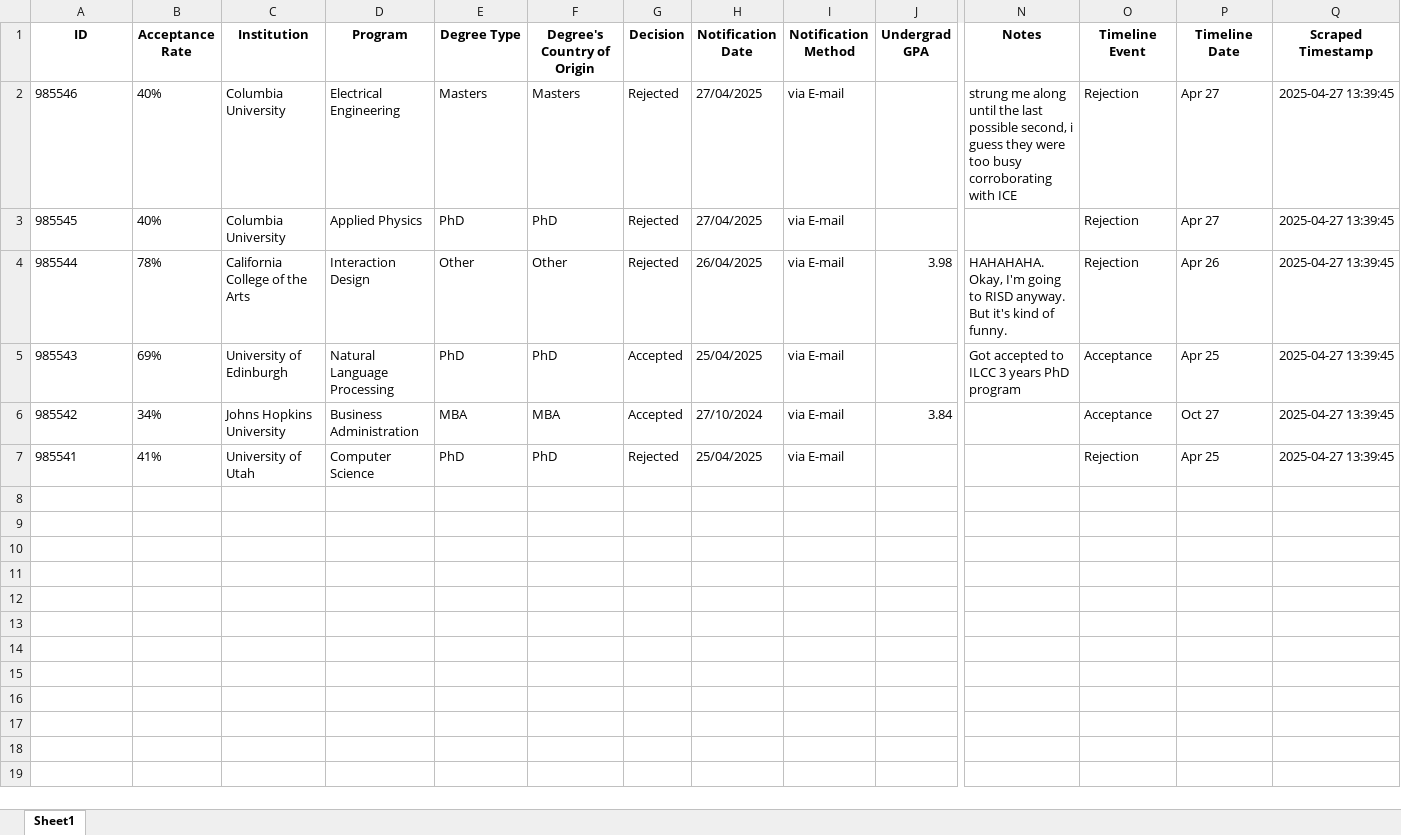
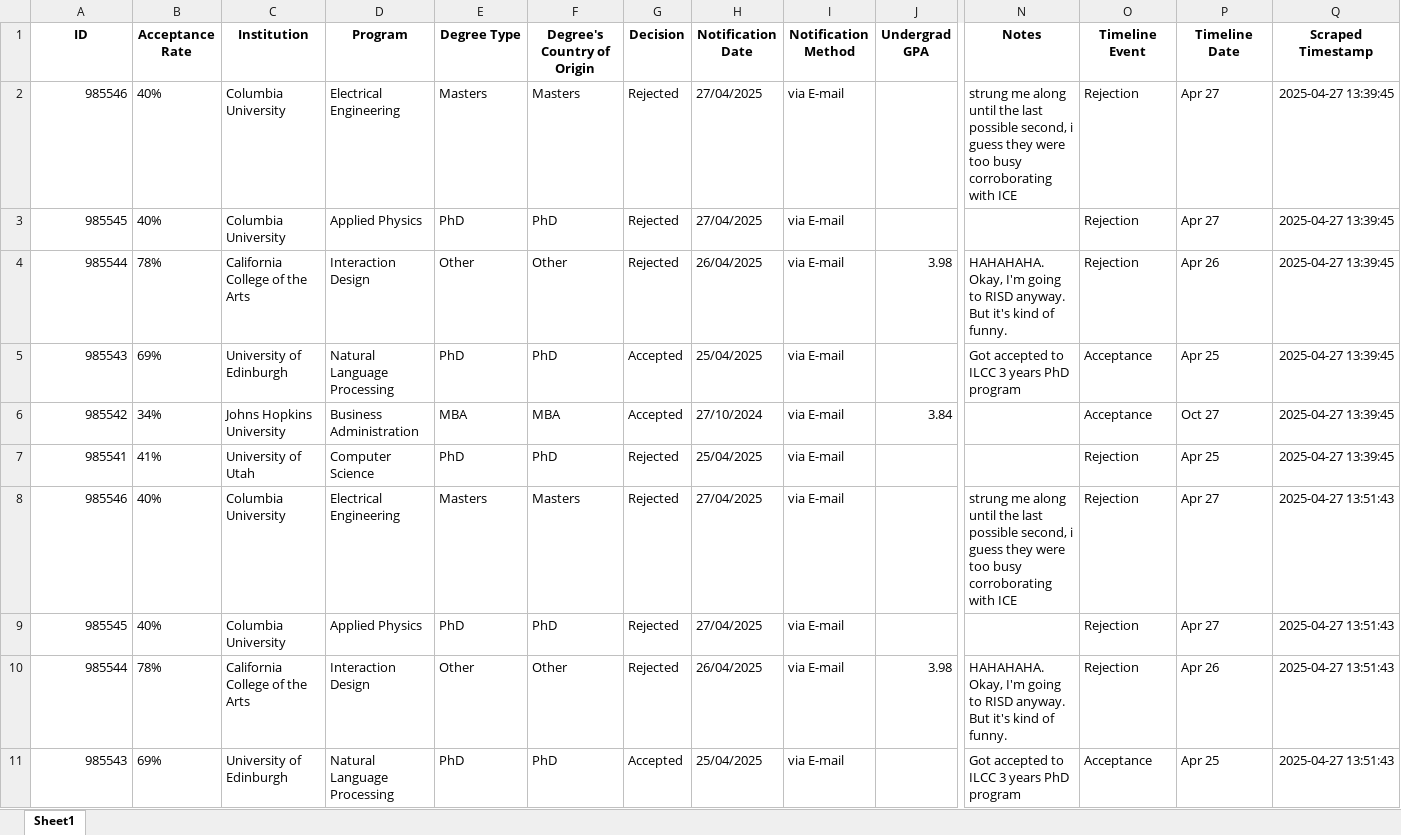
Before and after one commit to Masoodjr/ML_Project, an Excel workbook: scraped_profiles.xlsx, sheet Sheet1, drawn as a sheet; only a part is shown, gaps mark what is left out; values as stored, in another font and other column widths than the file's, no borders; rows hold the shown columns only; the diff covers the shown part only; the diff names each change by its address in the sheet, - before the commit and + after, or states it on an @@ line.

Commit message:
partially scraping profiles from a certain page

```diff
--- a/scraped_profiles.xlsx (sheet Sheet1)
+++ b/scraped_profiles.xlsx (sheet Sheet1)
-A2:A7 alignment: left
+A2:A7 alignment: right
+row 8: 985546 | 40% | Columbia University | Electrical Engineering | Masters | Masters | Rejected | 27/04/2025 | via E-mail |  | strung me along until the last possible second, i guess they were too busy corroborating with ICE | Rejection | Apr 27 | 2025-04-27 13:51:43
+row 9: 985545 | 40% | Columbia University | Applied Physics | PhD | PhD | Rejected | 27/04/2025 | via E-mail |  |  | Rejection | Apr 27 | 2025-04-27 13:51:43
+row 10: 985544 | 78% | California College of the Arts | Interaction Design | Other | Other | Rejected | 26/04/2025 | via E-mail | 3.98 | HAHAHAHA. Okay, I'm going to RISD anyway. But it's kind of funny. | Rejection | Apr 26 | 2025-04-27 13:51:43
+row 11: 985543 | 69% | University of Edinburgh | Natural Language Processing | PhD | PhD | Accepted | 25/04/2025 | via E-mail |  | Got accepted to ILCC 3 years PhD program | Acceptance | Apr 25 | 2025-04-27 13:51:43
```
Also changed, not shown: 51 added rows elsewhere in this sheet, 3 other files.
